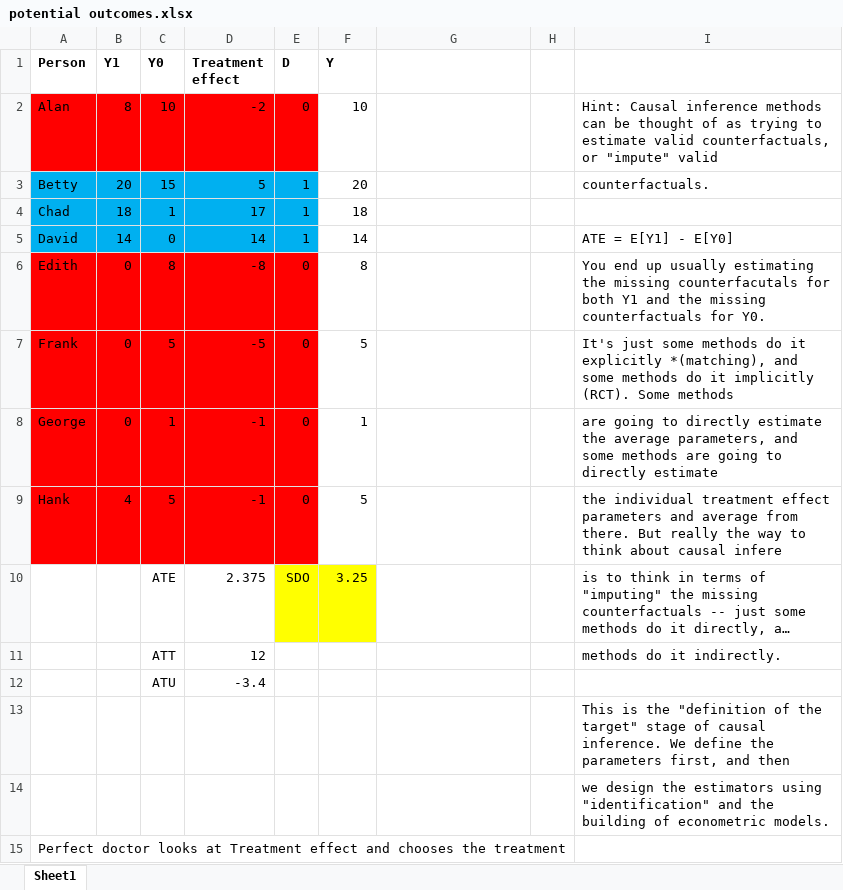
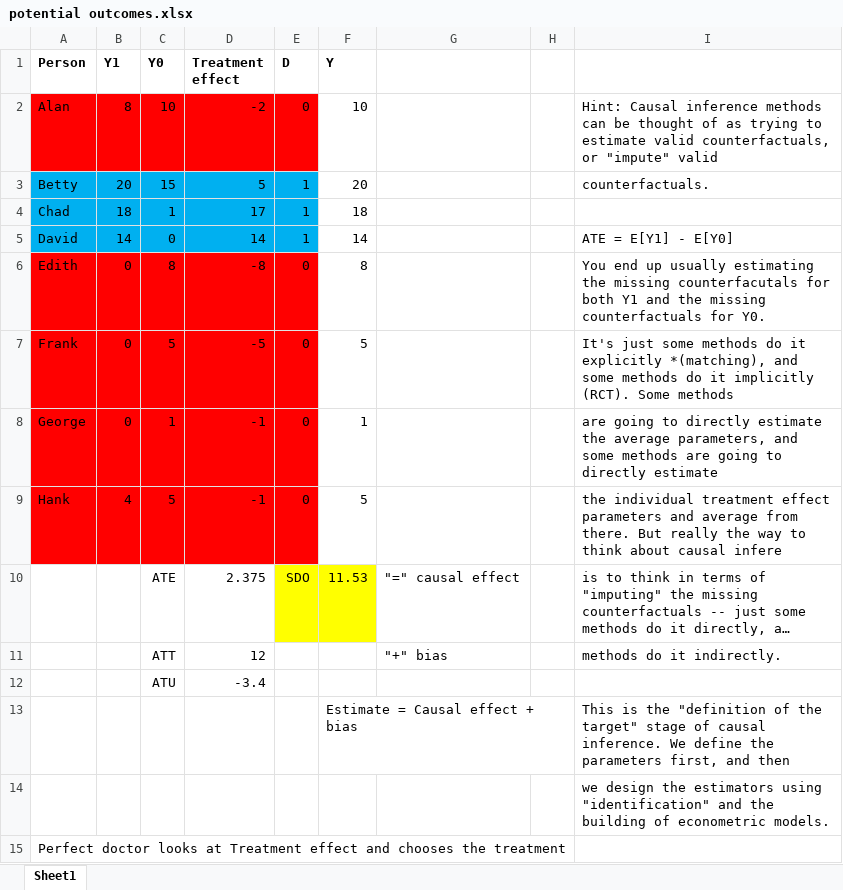
Before and after one commit to scunning1975/causal-inference-class, an Excel workbook: Data/potential outcomes.xlsx, sheet Sheet1, drawn as a sheet; only a part is shown; long unchanged cells end in …; values as stored, in another font and other column widths than the file's, no borders; the diff names each change by its address in the sheet, - before the commit and + after, or states it on an @@ line.

Commit message:
Fixed excel error

```diff
--- a/Data/potential outcomes.xlsx (sheet Sheet1)
+++ b/Data/potential outcomes.xlsx (sheet Sheet1)
-F10 (Y): 3.25
+F10 (Y): 11.53
-G10: (empty)
+G10: "=" causal effect
-G11: (empty)
+G11: "+" bias
-F13 (Y): (empty)
+F13 (Y): Estimate = Causal effect + bias
```
